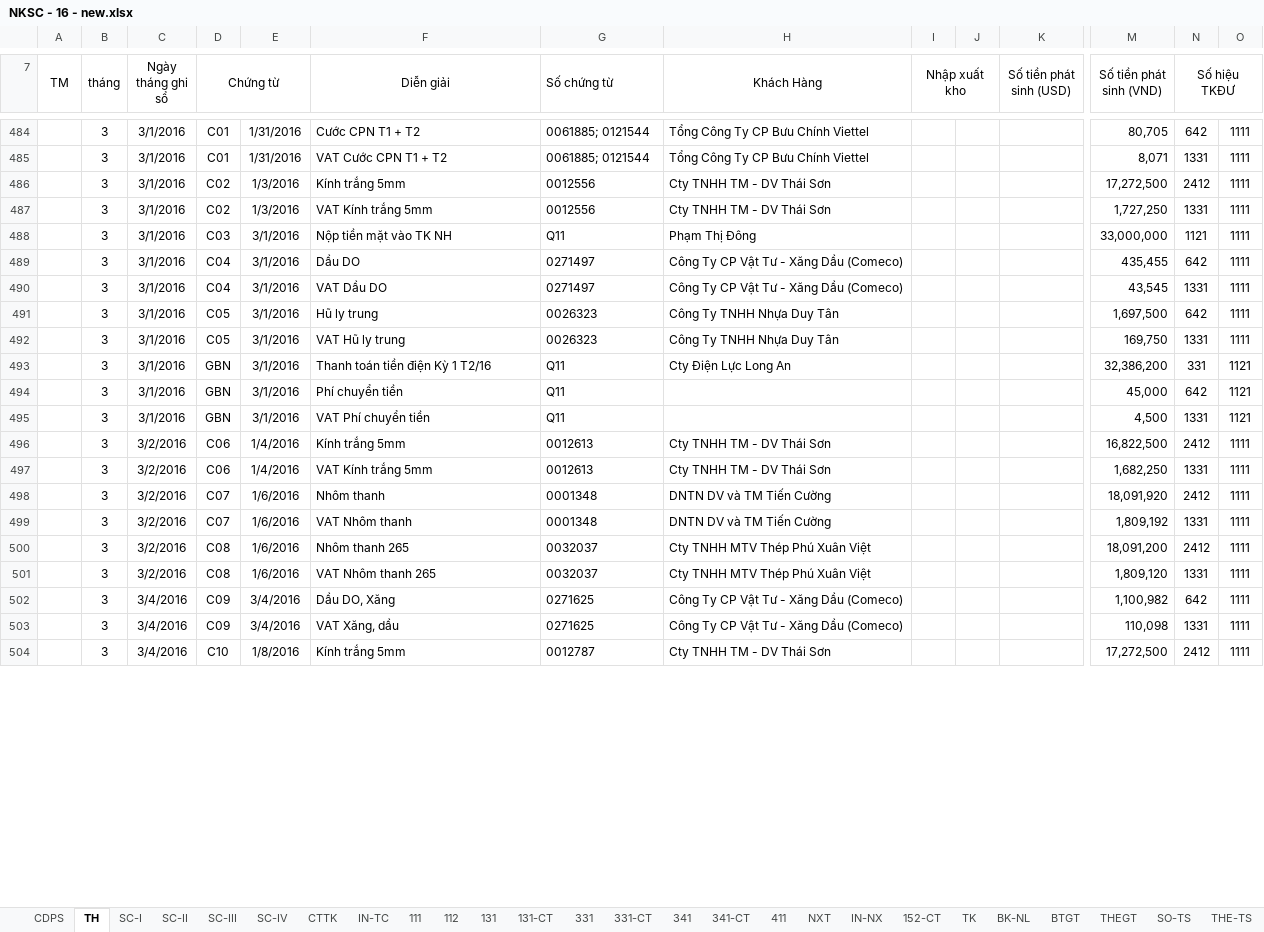
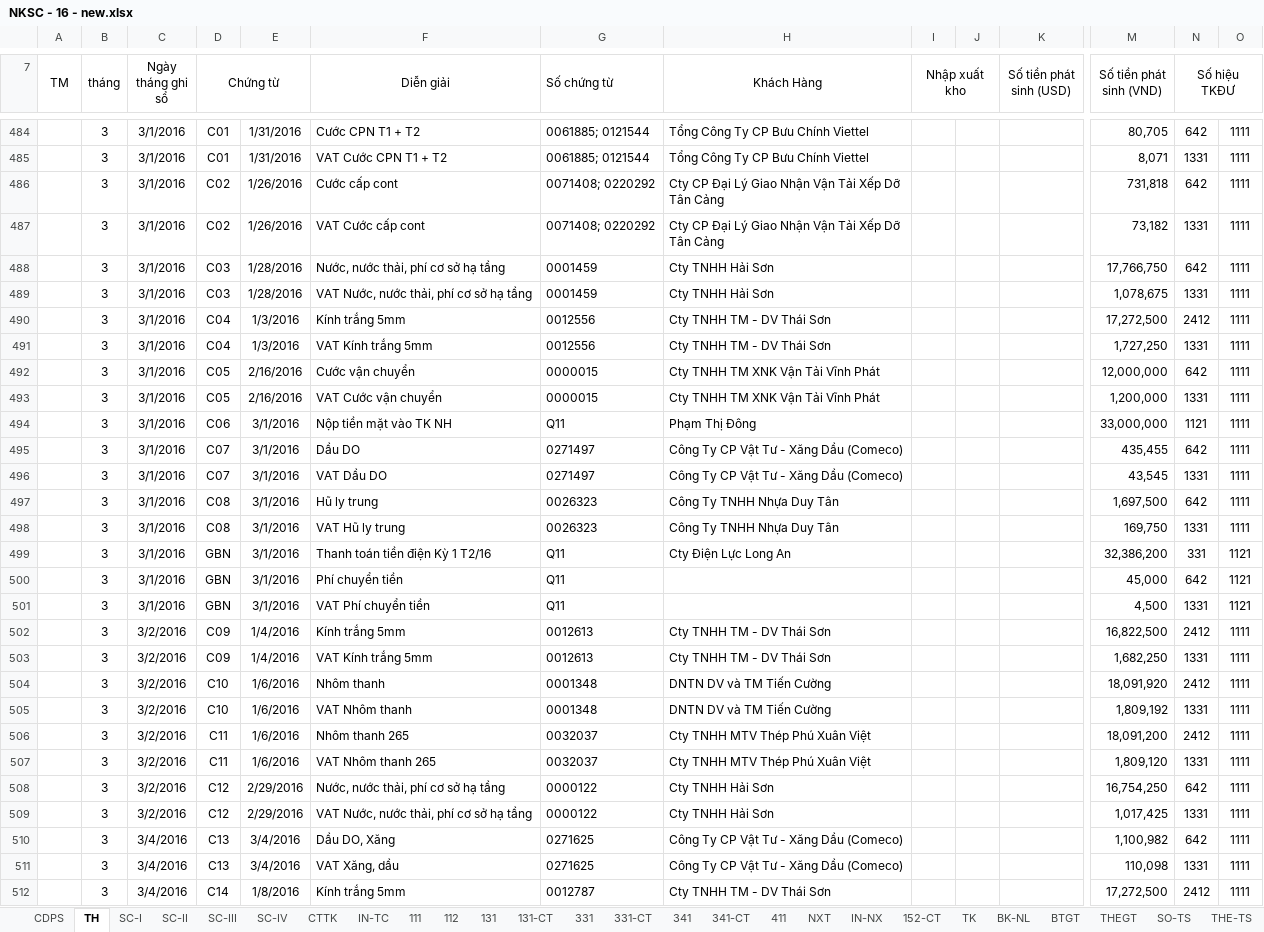
Before and after one commit to vuphuong11/02.KE-TOAN, an Excel workbook: SO SACH - LA/SO SACH/2016/NKSC - 16 - new.xlsx, sheet TH, drawn as a sheet; only a part is shown, gaps mark what is left out; values as stored, in another font and other column widths than the file's, no borders; addresses are those after the commit; rows hold the shown columns only; the diff covers the shown part only; the diff names each change by its address in the sheet, - before the commit and + after, or states it on an @@ line.

```diff
--- a/SO SACH - LA/SO SACH/2016/NKSC - 16 - new.xlsx (sheet TH)
+++ b/SO SACH - LA/SO SACH/2016/NKSC - 16 - new.xlsx (sheet TH)
+row 486:  | 3 | 3/1/2016 | C02 | 1/26/2016 | Cước cấp cont | 0071408; 0220292 | Cty CP Đại Lý Giao Nhận Vận Tải Xếp Dỡ Tân Cảng |  |  |  | 731,818 | 642 | 1111
+row 487:  | 3 | 3/1/2016 | C02 | 1/26/2016 | VAT Cước cấp cont | 0071408; 0220292 | Cty CP Đại Lý Giao Nhận Vận Tải Xếp Dỡ Tân Cảng |  |  |  | 73,182 | 1331 | 1111
+row 488:  | 3 | 3/1/2016 | C03 | 1/28/2016 | Nước, nước thải, phí cơ sở hạ tầng | 0001459 | Cty TNHH Hải Sơn |  |  |  | 17,766,750 | 642 | 1111
+row 489:  | 3 | 3/1/2016 | C03 | 1/28/2016 | VAT Nước, nước thải, phí cơ sở hạ tầng | 0001459 | Cty TNHH Hải Sơn |  |  |  | 1,078,675 | 1331 | 1111
-D490:D491 (Chứng từ): C02
+D490:D491 (Chứng từ): C04
+row 492:  | 3 | 3/1/2016 | C05 | 2/16/2016 | Cước vận chuyển | 0000015 | Cty TNHH TM XNK Vận Tải Vĩnh Phát |  |  |  | 12,000,000 | 642 | 1111
+row 493:  | 3 | 3/1/2016 | C05 | 2/16/2016 | VAT Cước vận chuyển | 0000015 | Cty TNHH TM XNK Vận Tải Vĩnh Phát |  |  |  | 1,200,000 | 1331 | 1111
-D494 (Chứng từ): C03
+D494 (Chứng từ): C06
-D495:D496 (Chứng từ): C04
+D495:D496 (Chứng từ): C07
-D497:D498 (Chứng từ): C05
+D497:D498 (Chứng từ): C08
-D502:D503 (Chứng từ): C06
+D502:D503 (Chứng từ): C09
-D504:D505 (Chứng từ): C07
+D504:D505 (Chứng từ): C10
-D506:D507 (Chứng từ): C08
+D506:D507 (Chứng từ): C11
+row 508:  | 3 | 3/2/2016 | C12 | 2/29/2016 | Nước, nước thải, phí cơ sở hạ tầng | 0000122 | Cty TNHH Hải Sơn |  |  |  | 16,754,250 | 642 | 1111
+row 509:  | 3 | 3/2/2016 | C12 | 2/29/2016 | VAT Nước, nước thải, phí cơ sở hạ tầng | 0000122 | Cty TNHH Hải Sơn |  |  |  | 1,017,425 | 1331 | 1111
-D510:D511 (Chứng từ): C09
+D510:D511 (Chứng từ): C13
-D512 (Chứng từ): C10
+D512 (Chứng từ): C14
```
Also changed, not shown: other rows of this sheet, sheet NXT, sheet 331-CT, sheet 112, sheet 131-CT, sheet CDPS, sheet 331, 2 more sheets, formulas that keep their value, hidden cells, CONG NO/CONG NO 2016/CN Tổng hợp.xlsx, CONG NO/CONG NO 2016/Cong no NL ca.xlsx, 11 other files.
